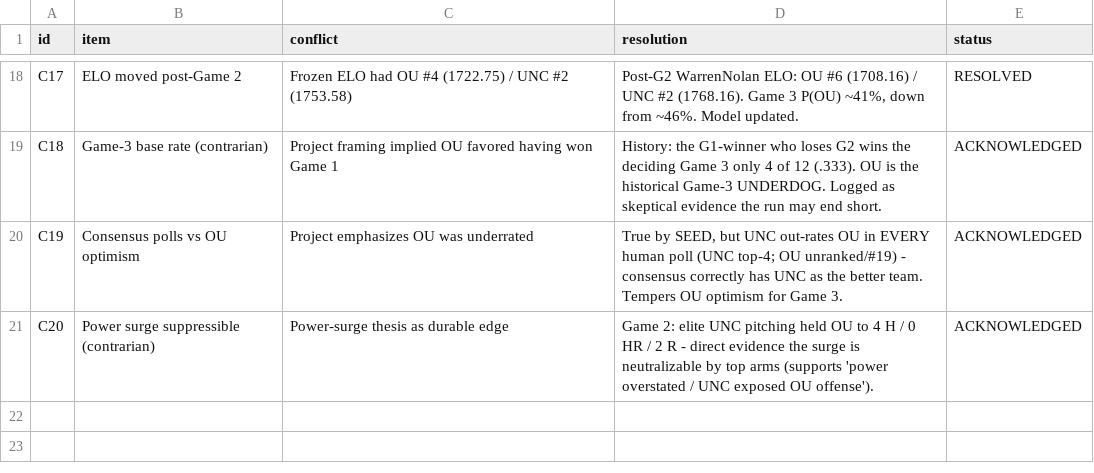
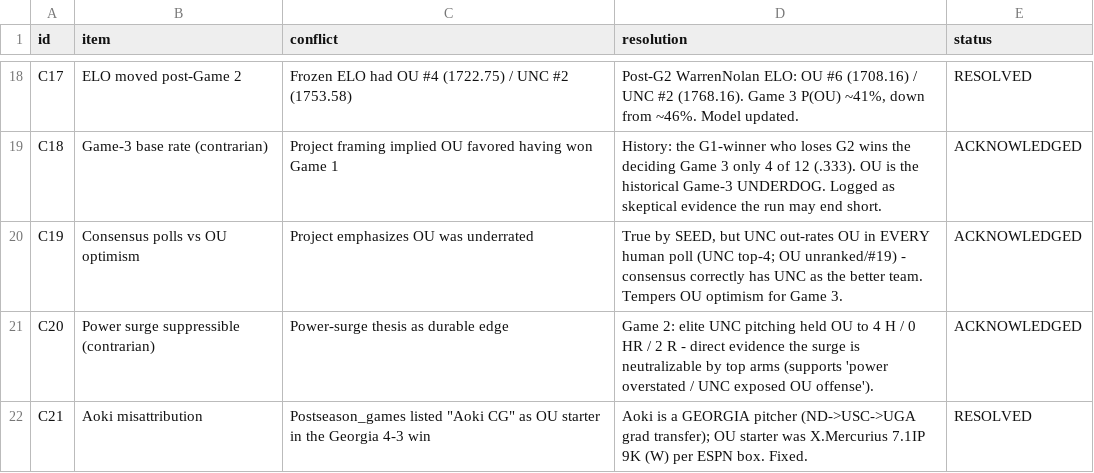
Before and after one commit to johnthesooner/oklahoma-2026-cws-research, a CSV file: data/contradictions_log.csv, drawn as a sheet; only a part is shown, gaps mark what is left out.

```diff
--- a/data/contradictions_log.csv
+++ b/data/contradictions_log.csv
@@ -21 +21,2 @@ C19,Consensus polls vs OU optimism,Project emphasizes OU was underrated,"True by
 C20,Power surge suppressible (contrarian),Power-surge thesis as durable edge,Game 2: elite UNC pitching held OU to 4 H / 0 HR / 2 R - direct evidence the surge is neutralizable by top arms (supports 'power overstated / UNC exposed OU offense').,ACKNOWLEDGED
+C21,Aoki misattribution,Postseason_games listed "Aoki CG" as OU starter in the Georgia 4-3 win,Aoki is a GEORGIA pitcher (ND->USC->UGA grad transfer); OU starter was X.Mercurius 7.1IP 9K (W) per ESPN box. Fixed.,RESOLVED
```
Also changed, not shown: data/postseason_games.csv, 11 other files.
